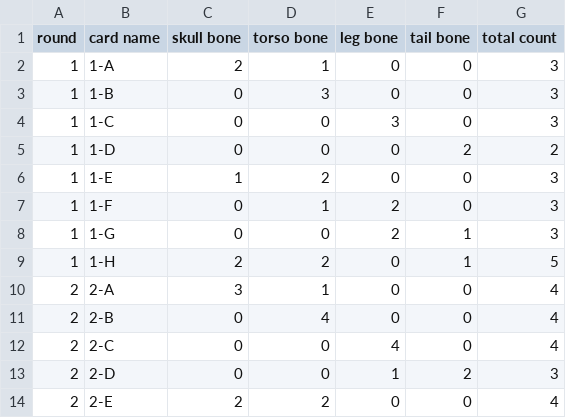
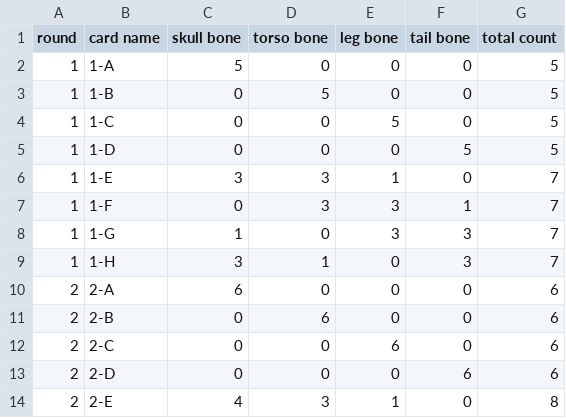
Before and after one commit to sJun100/26_FALL_OT, a CSV file: data/treasure_bone_cards.csv, drawn as a sheet; only a part is shown; the diff covers the shown part only.

```diff
--- a/data/treasure_bone_cards.csv
+++ b/data/treasure_bone_cards.csv
@@ -1,14 +1,14 @@
 round,card name,skull bone,torso bone,leg bone,tail bone,total count
-1,1-A,2,1,0,0,3
-1,1-B,0,3,0,0,3
-1,1-C,0,0,3,0,3
-1,1-D,0,0,0,2,2
-1,1-E,1,2,0,0,3
-1,1-F,0,1,2,0,3
-1,1-G,0,0,2,1,3
-1,1-H,2,2,0,1,5
-2,2-A,3,1,0,0,4
-2,2-B,0,4,0,0,4
-2,2-C,0,0,4,0,4
-2,2-D,0,0,1,2,3
-2,2-E,2,2,0,0,4
+1,1-A,5,0,0,0,5
+1,1-B,0,5,0,0,5
+1,1-C,0,0,5,0,5
+1,1-D,0,0,0,5,5
+1,1-E,3,3,1,0,7
+1,1-F,0,3,3,1,7
+1,1-G,1,0,3,3,7
+1,1-H,3,1,0,3,7
+2,2-A,6,0,0,0,6
+2,2-B,0,6,0,0,6
+2,2-C,0,0,6,0,6
+2,2-D,0,0,0,6,6
+2,2-E,4,3,1,0,8
```
Also changed, not shown: 105 edited cells elsewhere in this file, data/excavator_rewards.csv, 2 other files.
